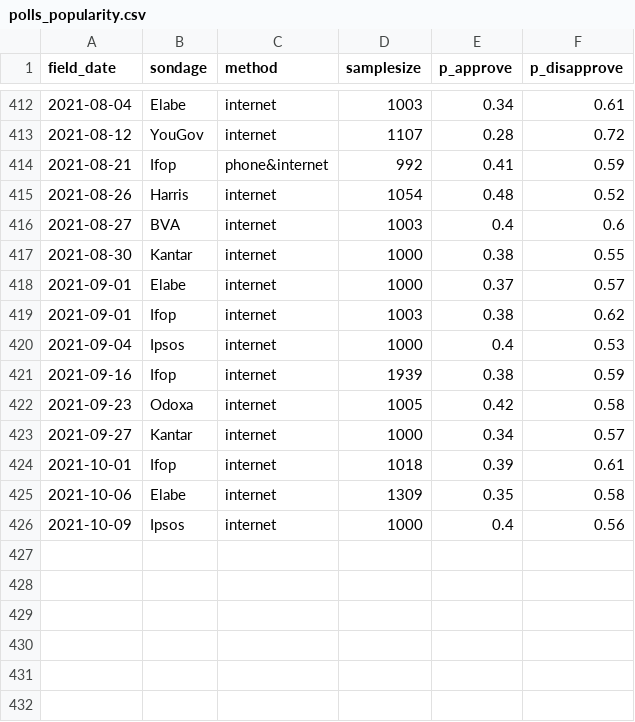
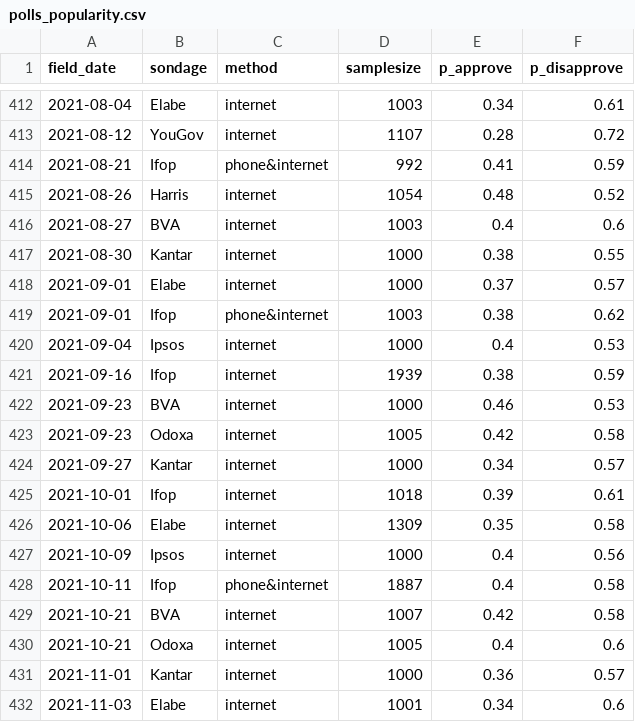
Before and after one commit to pollsposition/dashboards, a CSV file: exports/polls_popularity.csv, drawn as a sheet; only a part is shown, gaps mark what is left out.

```diff
--- a/exports/polls_popularity.csv
+++ b/exports/polls_popularity.csv
@@ -418,5 +418,6 @@ field_date,sondage,method,samplesize,p_approve,p_disapprove
 2021-09-01,Elabe,internet,1000,0.37,0.57
-2021-09-01,Ifop,internet,1003,0.38,0.62
+2021-09-01,Ifop,phone&internet,1003,0.38,0.62
 2021-09-04,Ipsos,internet,1000,0.4,0.53
 2021-09-16,Ifop,internet,1939,0.38,0.59
+2021-09-23,BVA,internet,1000,0.46,0.53
 2021-09-23,Odoxa,internet,1005,0.42,0.58
@@ -426 +427,6 @@ field_date,sondage,method,samplesize,p_approve,p_disapprove
 2021-10-09,Ipsos,internet,1000,0.4,0.56
+2021-10-11,Ifop,phone&internet,1887,0.4,0.58
+2021-10-21,BVA,internet,1007,0.42,0.58
+2021-10-21,Odoxa,internet,1005,0.4,0.6
+2021-11-01,Kantar,internet,1000,0.36,0.57
+2021-11-03,Elabe,internet,1001,0.34,0.6
```
Also changed, not shown: exports/popularity_all_presidents.csv, exports/predictions_popularity.csv, 3 other files.
